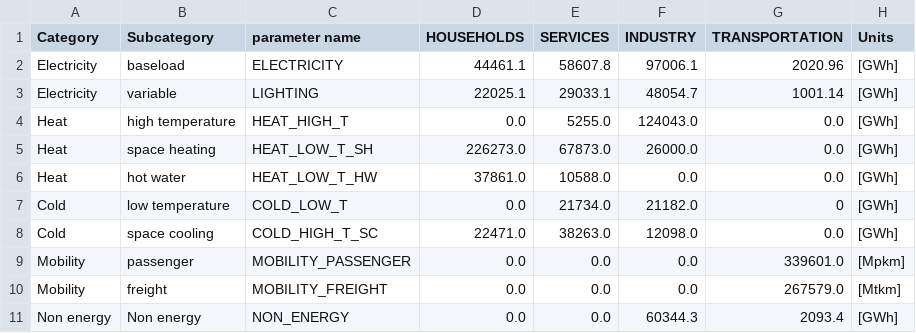
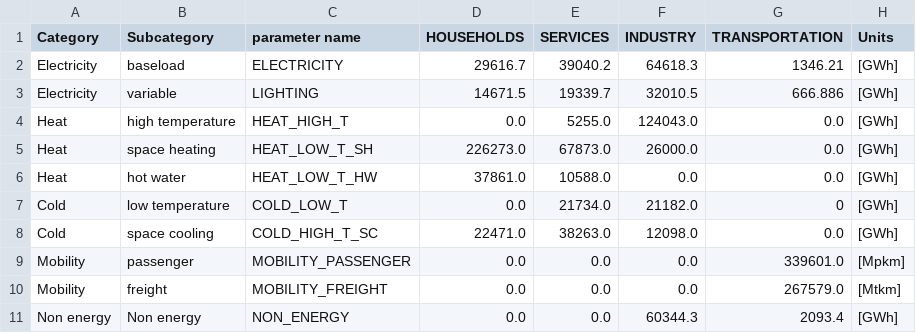
Before and after one commit to energyscope/EnergyScope_coupling_GEMMES, a CSV file: EnergyScope_TK/Data/2020/Demand.csv, drawn as a sheet.

Commit message:
Subtract elec cooling demand from total elec demand

```diff
--- a/EnergyScope_TK/Data/2020/Demand.csv
+++ b/EnergyScope_TK/Data/2020/Demand.csv
@@ -1,4 +1,4 @@
 Category;Subcategory;parameter name;HOUSEHOLDS;SERVICES;INDUSTRY;TRANSPORTATION ;Units
-Electricity;baseload;ELECTRICITY;44461.1;58607.8;97006.1;2020.96;[GWh]
-Electricity;variable;LIGHTING;22025.1;29033.1;48054.7;1001.14;[GWh]
+Electricity;baseload;ELECTRICITY;29616.7;39040.2;64618.3;1346.21;[GWh]
+Electricity;variable;LIGHTING;14671.5;19339.7;32010.5;666.886;[GWh]
 Heat;high temperature;HEAT_HIGH_T;0.0;5255.0;124043.0;0.0;[GWh]
```
Also changed, not shown: 1 other file.
